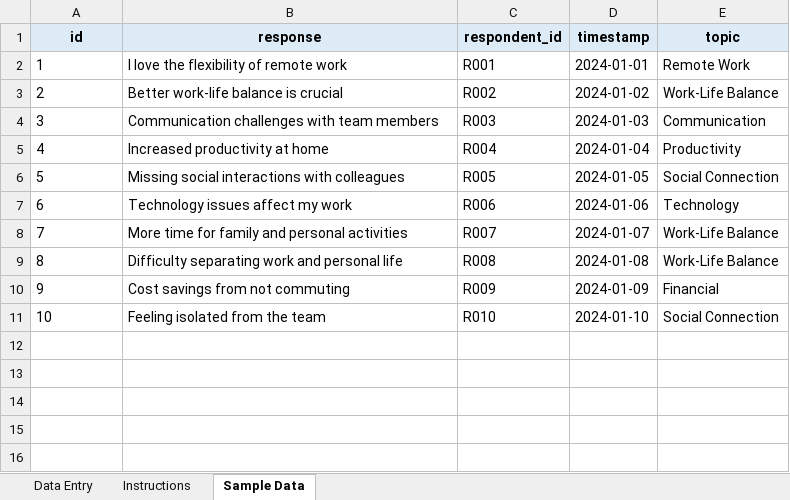
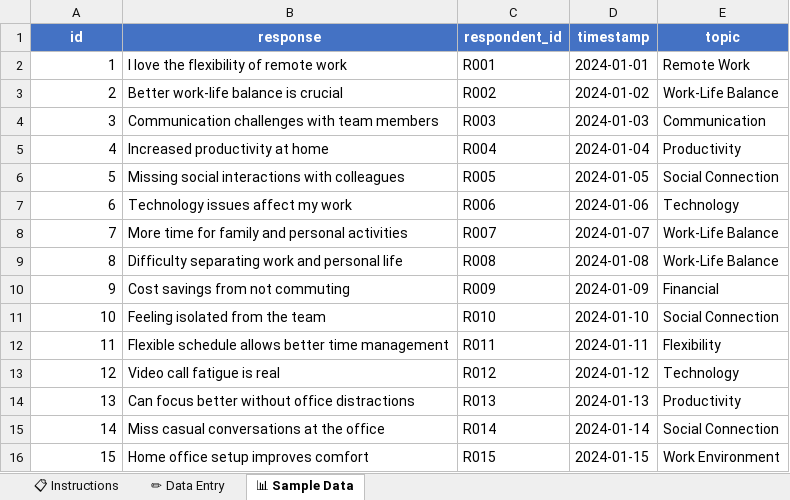
Before and after one commit to Cowboycommit/JC-OE-Coding, an Excel workbook: documentation/input_data_template.xlsx, sheet 📊 Sample Data, drawn as a sheet; values as stored, in another font and other column widths than the file's, no borders; the diff names each change by its address in the sheet, - before the commit and + after, or states it on an @@ line.

```diff
--- a/documentation/input_data_template.xlsx (sheet 📊 Sample Data)
+++ b/documentation/input_data_template.xlsx (sheet 📊 Sample Data)
-sheet tab: Data Entry
+sheet tab: 📋 Instructions
-sheet tab: Instructions
+sheet tab: ✏ Data Entry
-sheet tab: Sample Data
+sheet tab: 📊 Sample Data
@@ A1:E1 fill: #DDEBF7 → #4472C4, text colour: black → #FFFFFF @@
-A2:A11 alignment: left
+A2:A11 alignment: right
+row 12: 11 | Flexible schedule allows better time management | R011 | 2024-01-11 | Flexibility
+row 13: 12 | Video call fatigue is real | R012 | 2024-01-12 | Technology
+row 14: 13 | Can focus better without office distractions | R013 | 2024-01-13 | Productivity
+row 15: 14 | Miss casual conversations at the office | R014 | 2024-01-14 | Social Connection
+row 16: 15 | Home office setup improves comfort | R015 | 2024-01-15 | Work Environment
```
Also changed, not shown: sheet 📋 Instructions, sheet ✏ Data Entry, 4 other files.
